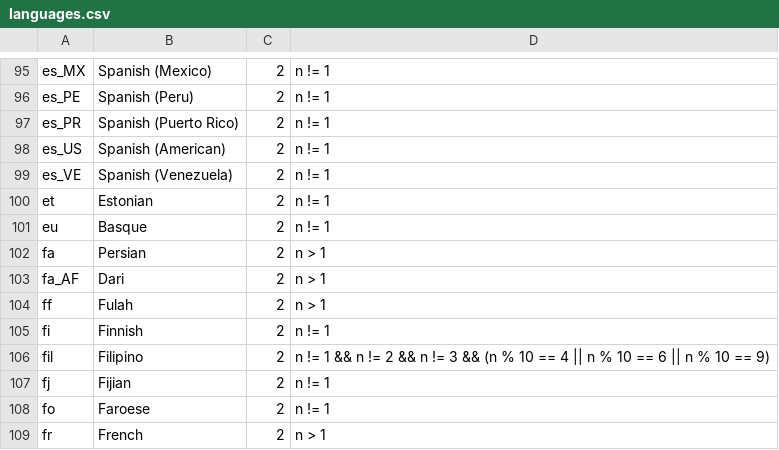
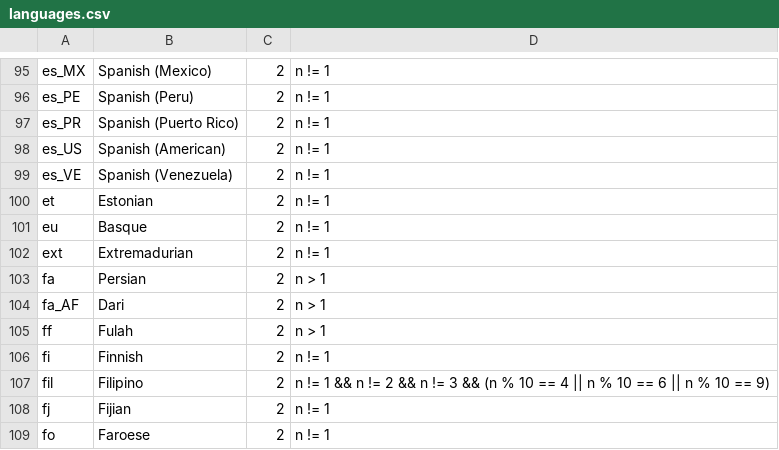
Before and after one commit to WeblateOrg/language-data, a CSV file: languages.csv, drawn as a sheet; only a part is shown, gaps mark what is left out; the shorter side is filled out with more unchanged rows; the diff names each change by its address in the sheet, - before the commit and + after, or states it on an @@ line.

Commit message:
Add definition for Extremadurian
Signed-off-by: Michal Čihař <michal@cihar.com>

```diff
--- a/languages.csv
+++ b/languages.csv
+row 102: ext | Extremadurian | 2 | n != 1
```
